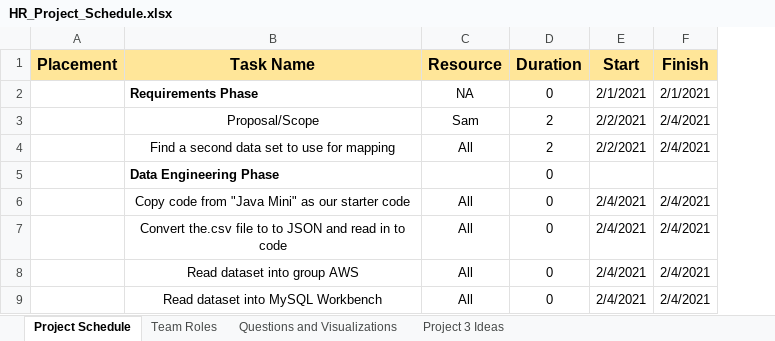
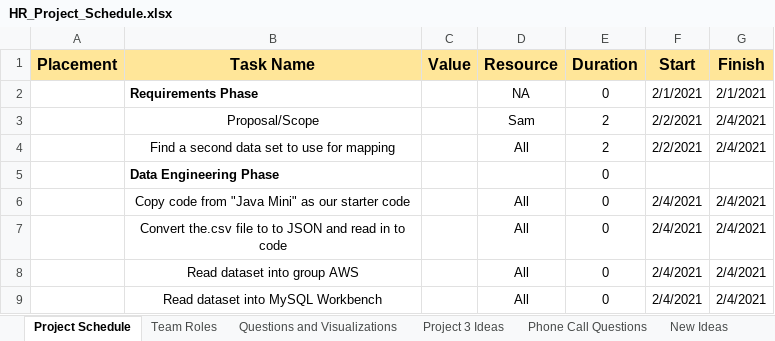
Before and after one commit to sandi0805/HR_Analysis, an Excel workbook: Project Plan/HR_Project_Schedule.xlsx, sheet Project Schedule, drawn as a sheet; only a part is shown; values as stored, in another font and other column widths than the file's, no borders; the diff names each change by its address in the sheet, - before the commit and + after, or states it on an @@ line.

Commit message:
More Question Ideas in the Project Plan

```diff
--- a/Project Plan/HR_Project_Schedule.xlsx (sheet Project Schedule)
+++ b/Project Plan/HR_Project_Schedule.xlsx (sheet Project Schedule)
+sheet tab: Phone Call Questions
+sheet tab: New Ideas
+column C (Value), empty
```
Also changed, not shown: formulas that keep their value.
